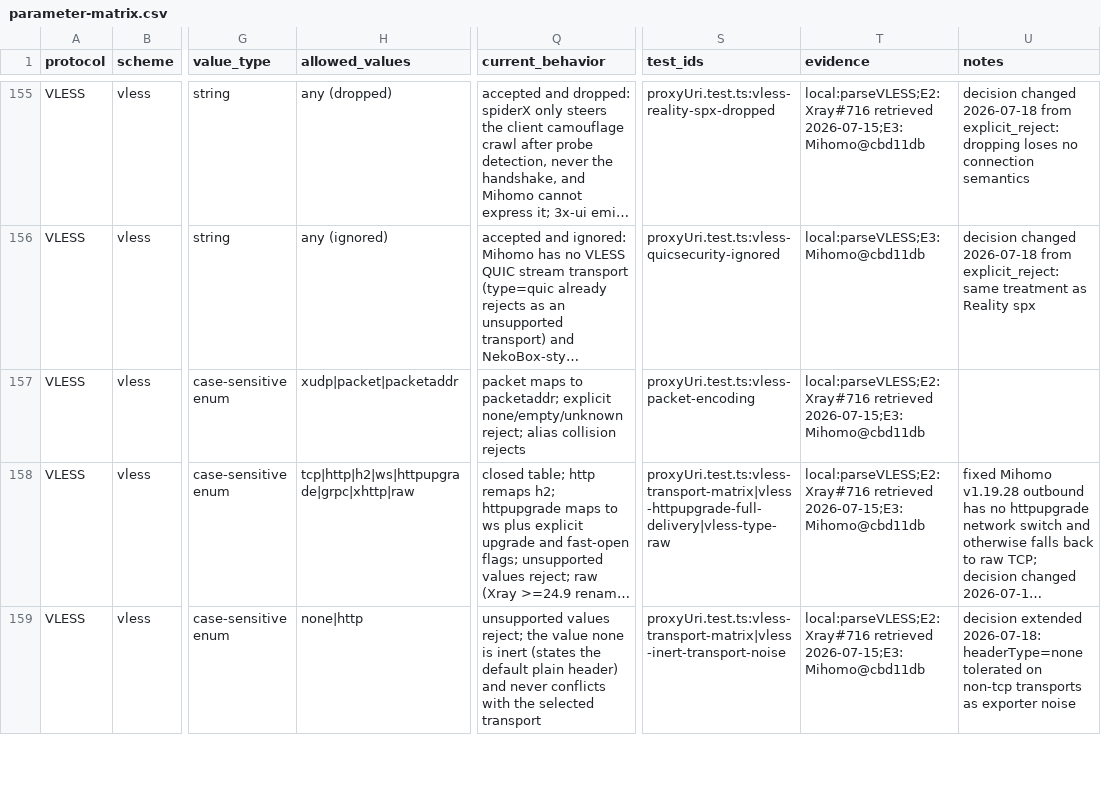
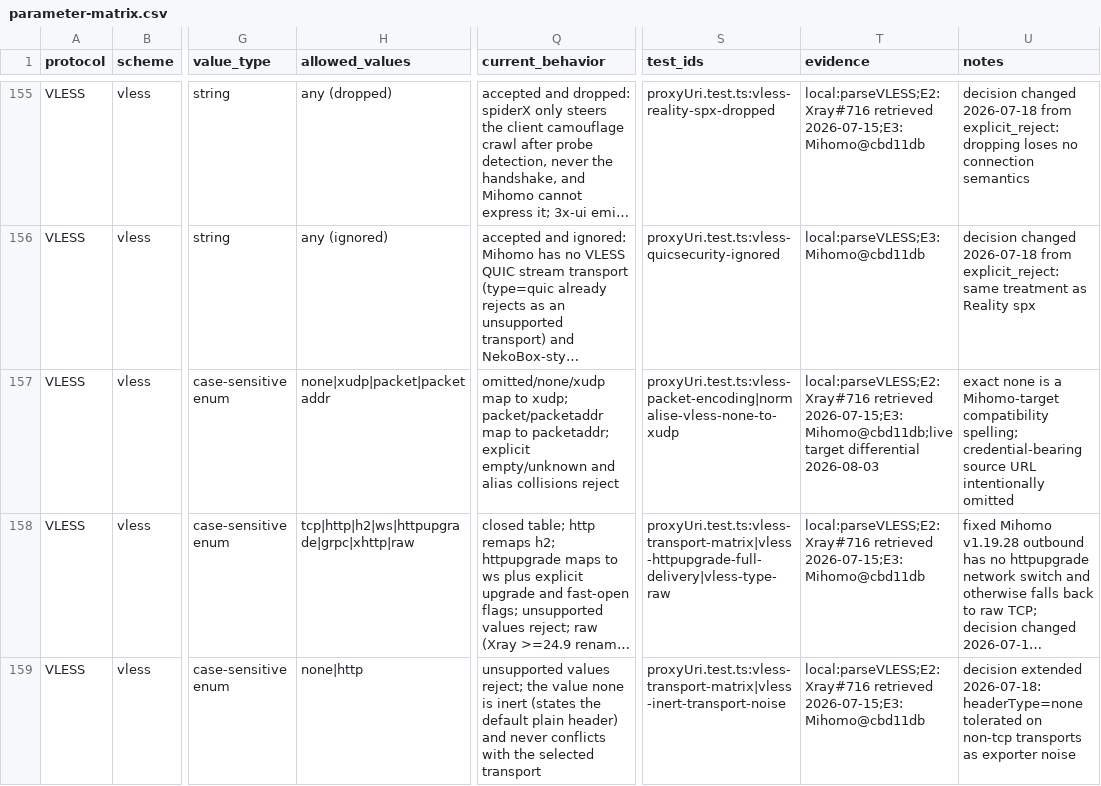
Before and after one commit to cliouo/proxymanager, a CSV file: docs/proxy-compat/parameter-matrix.csv, drawn as a sheet; only a part is shown, gaps mark what is left out; long unchanged cells end in …; the diff names each change by its address in the sheet, - before the commit and + after, or states it on an @@ line.

Commit message:
fix: 兼容 VLESS packetEncoding=none 订阅 (#38)

```diff
--- a/docs/proxy-compat/parameter-matrix.csv
+++ b/docs/proxy-compat/parameter-matrix.csv
-H157 (allowed_values): xudp|packet|packetaddr
+H157 (allowed_values): none|xudp|packet|packetaddr
-Q157 (current_behavior): packet maps to packetaddr; explicit none/empty/unknown reject; alias collision rejects
+Q157 (current_behavior): omitted/none/xudp map to xudp; packet/packetaddr map to packetaddr; explicit empty/unknown and alias collisions reject
-S157 (test_ids): proxyUri.test.ts:vless-packet-encoding
+S157 (test_ids): proxyUri.test.ts:vless-packet-encoding|normalise-vless-none-to-xudp
-T157 (evidence): local:parseVLESS;E2:Xray#716 retrieved 2026-07-15;E3:Mihomo@cbd11db
+T157 (evidence): local:parseVLESS;E2:Xray#716 retrieved 2026-07-15;E3:Mihomo@cbd11db;live target differential 2026-08-03
-U157 (notes): (empty)
+U157 (notes): exact none is a Mihomo-target compatibility spelling; credential-bearing source URL intentionally omitted
```
Also changed, not shown: 7 other files.
